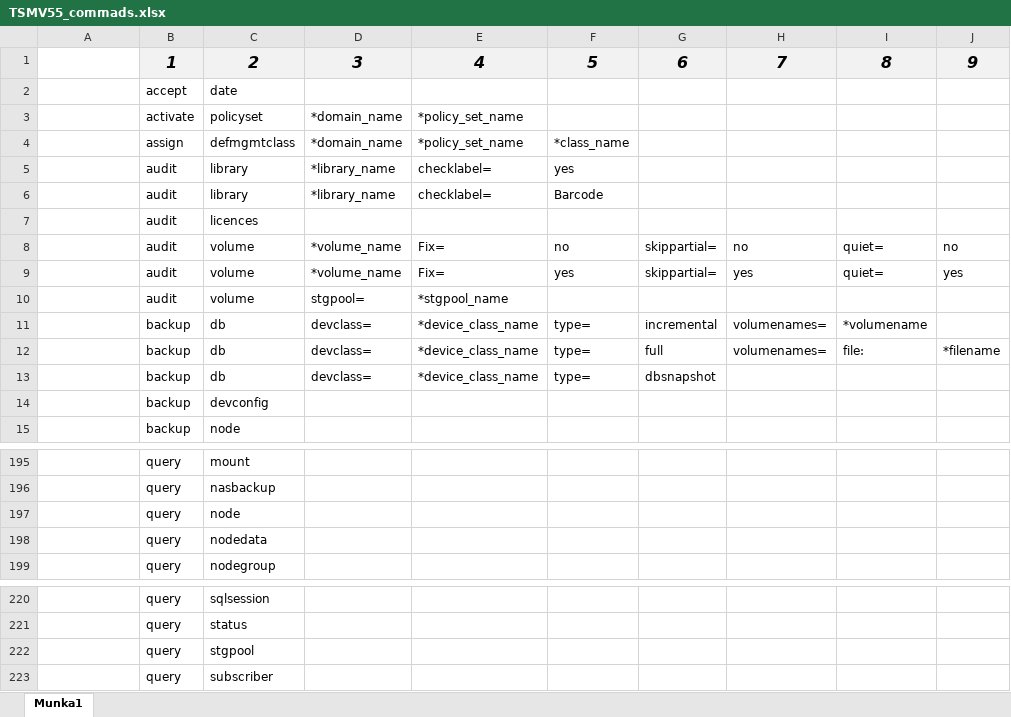
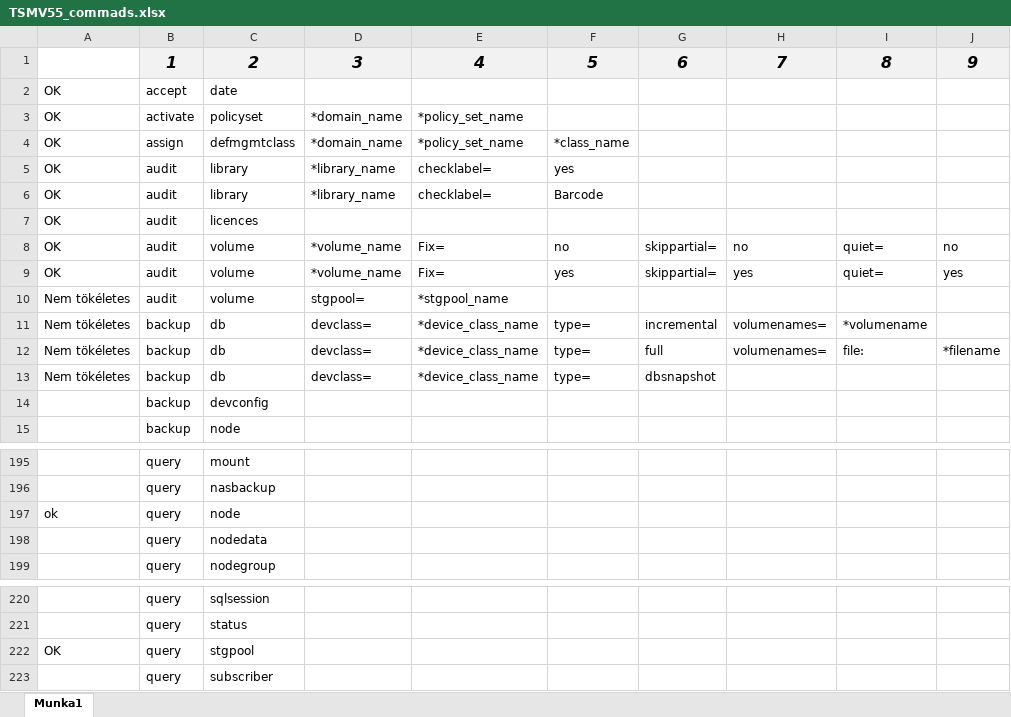
Before and after one commit to IBMSPadmin/spadmin, an Excel workbook: TSMV55_commads.xlsx, sheet Munka1, drawn as a sheet; only a part is shown, gaps mark what is left out; values as stored, in another font and other column widths than the file's, no borders; the diff names each change by its address in the sheet, - before the commit and + after, or states it on an @@ line.

```diff
--- a/TSMV55_commads.xlsx (sheet Munka1)
+++ b/TSMV55_commads.xlsx (sheet Munka1)
-A2:A9: (empty)
+A2:A9: OK
-A10:A13: (empty)
+A10:A13: Nem tökéletes
-A197: (empty)
+A197: ok
-A222: (empty)
+A222: OK
```
Also changed, not shown: 2 other files.
